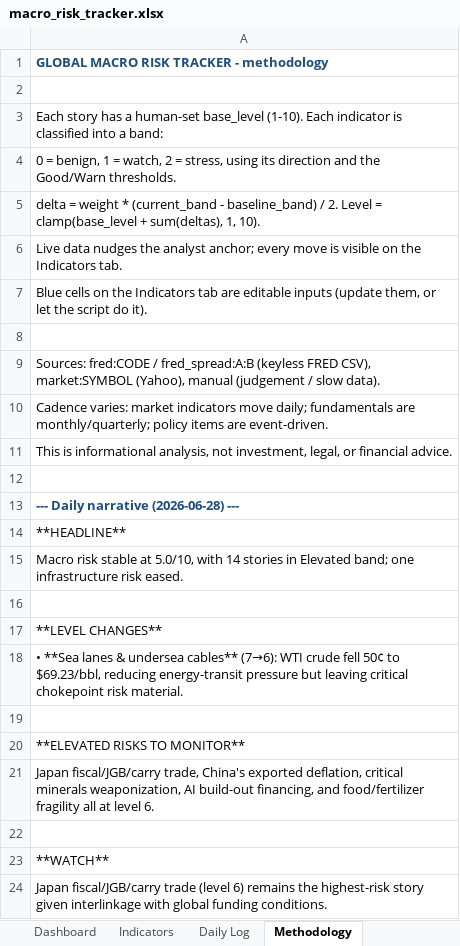
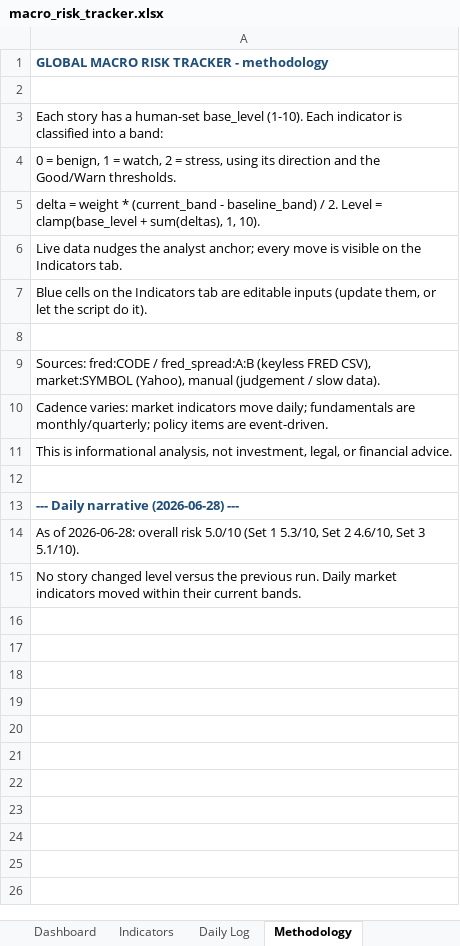
Before and after one commit to San-Geo/macro-risk-tracker, an Excel workbook: output/macro_risk_tracker.xlsx, sheet Methodology, drawn as a sheet; values as stored, in another font and other column widths than the file's, no borders; the diff names each change by its address in the sheet, - before the commit and + after, or states it on an @@ line.

```diff
--- a/output/macro_risk_tracker.xlsx (sheet Methodology)
+++ b/output/macro_risk_tracker.xlsx (sheet Methodology)
-A14: **HEADLINE**
+A14: As of 2026-06-28: overall risk 5.0/10 (Set 1 5.3/10, Set 2 4.6/10, Set 3 5.1/10).
-A15: Macro risk stable at 5.0/10, with 14 stories in Elevated band; one infrastructure risk eased.
+A15: No story changed level versus the previous run. Daily market indicators moved within their current bands.
-row 16: (empty)
-row 17: **LEVEL CHANGES**
-row 18: • **Sea lanes & undersea cables** (7→6): WTI crude fell 50¢ to $69.23/bbl, reducing energy-transit pressure but leaving critical chokepoint risk material.
-row 19: (empty)
-row 20: **ELEVATED RISKS TO MONITOR**
-row 21: Japan fiscal/JGB/carry trade, China's exported deflation, critical minerals weaponization, AI build-out financing, and food/fertilizer fragility all at level 6.
-row 22: (empty)
-row 23: **WATCH**
-row 24: Japan fiscal/JGB/carry trade (level 6) remains the highest-risk story given interlinkage with global funding conditions.
```
Also changed, not shown: sheet Daily Log, sheet Indicators, sheet Dashboard, 8 other files.
